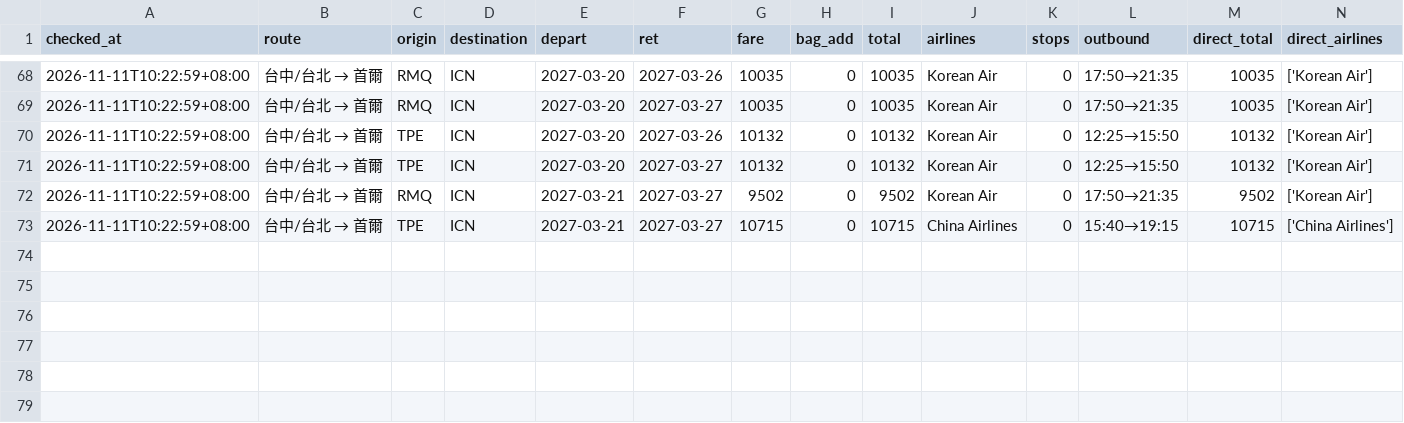
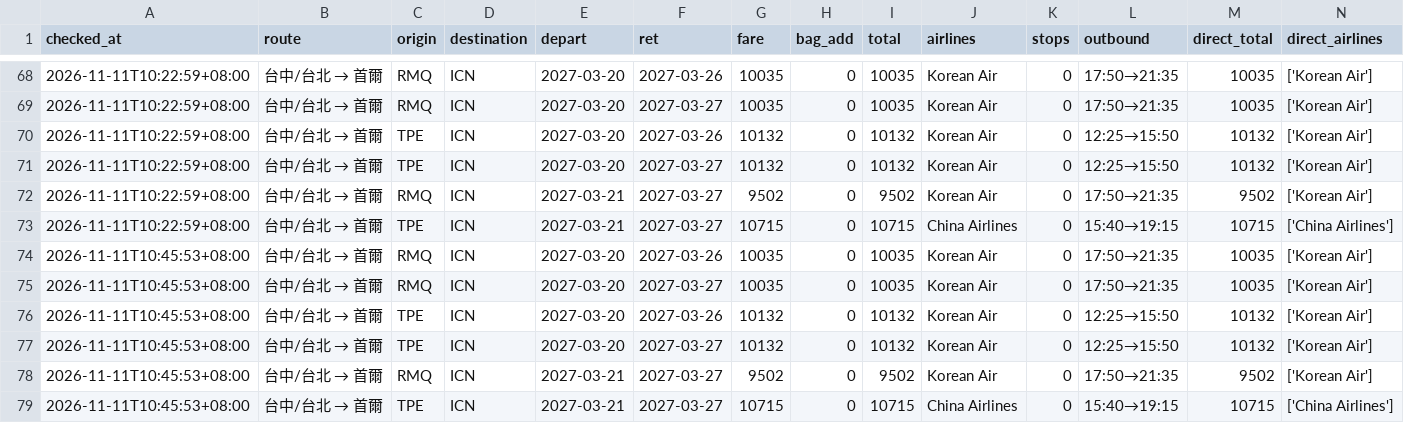
Before and after one commit to zzz756424-byte/Sean, a CSV file: data/history.csv, drawn as a sheet; only a part is shown, gaps mark what is left out.

```diff
--- a/data/history.csv
+++ b/data/history.csv
@@ -73 +73,7 @@ checked_at,route,origin,destination,depart,ret,fare,bag_add,total,airlines,stops
 2026-11-11T10:22:59+08:00,台中/台北 → 首爾,TPE,ICN,2027-03-21,2027-03-27,10715,0,10715,China Airlines,0,15:40→19:15,10715,['China Airlines']
+2026-11-11T10:45:53+08:00,台中/台北 → 首爾,RMQ,ICN,2027-03-20,2027-03-26,10035,0,10035,Korean Air,0,17:50→21:35,10035,['Korean Air']
+2026-11-11T10:45:53+08:00,台中/台北 → 首爾,RMQ,ICN,2027-03-20,2027-03-27,10035,0,10035,Korean Air,0,17:50→21:35,10035,['Korean Air']
+2026-11-11T10:45:53+08:00,台中/台北 → 首爾,TPE,ICN,2027-03-20,2027-03-26,10132,0,10132,Korean Air,0,12:25→15:50,10132,['Korean Air']
+2026-11-11T10:45:53+08:00,台中/台北 → 首爾,TPE,ICN,2027-03-20,2027-03-27,10132,0,10132,Korean Air,0,12:25→15:50,10132,['Korean Air']
+2026-11-11T10:45:53+08:00,台中/台北 → 首爾,RMQ,ICN,2027-03-21,2027-03-27,9502,0,9502,Korean Air,0,17:50→21:35,9502,['Korean Air']
+2026-11-11T10:45:53+08:00,台中/台北 → 首爾,TPE,ICN,2027-03-21,2027-03-27,10715,0,10715,China Airlines,0,15:40→19:15,10715,['China Airlines']
```
Also changed, not shown: 2 other files.
